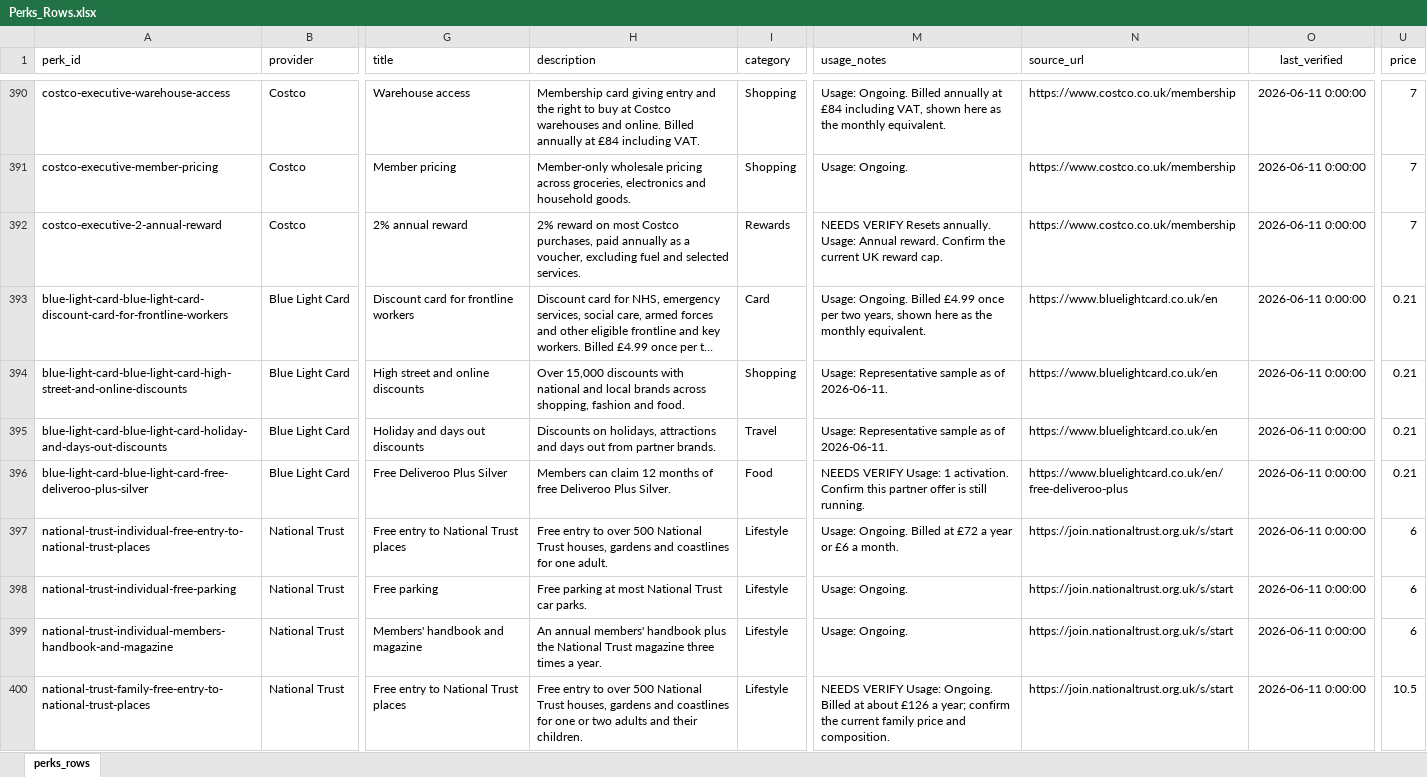
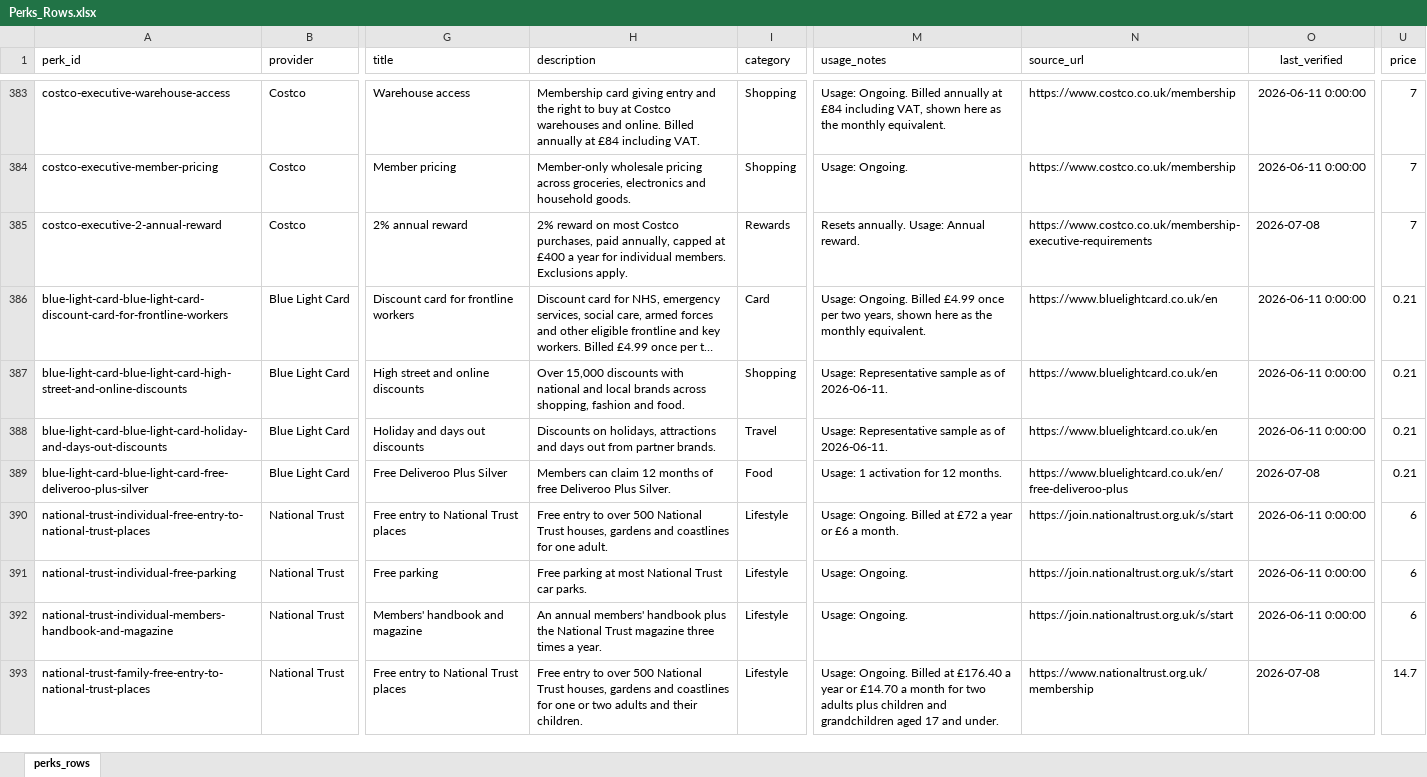
Before and after one commit to oglanville/Perki-App, an Excel workbook: Perks_Rows.xlsx, sheet perks_rows, drawn as a sheet; only a part is shown, gaps mark what is left out; long unchanged cells end in …; values as stored, in another font and other column widths than the file's, no borders; conditional formats not drawn; addresses are those after the commit; the diff covers the shown part only; the diff names each change by its address in the sheet, - before the commit and + after, or states it on an @@ line.

Commit message:
Catalogue: verify 19 flagged rows, Cineworld four groups, NT prices, retire IKEA prize draws

```diff
--- a/Perks_Rows.xlsx (sheet perks_rows)
+++ b/Perks_Rows.xlsx (sheet perks_rows)
-H385 (description): …purchases, paid annually as a voucher, excluding fuel and selected services.
+H385 (description): …purchases, paid annually, capped at £400 a year for individual members. Exclusions apply.
-M385 (usage_notes): NEEDS VERIFY Resets annually. Usage: Annual reward. Confirm the current UK reward cap.
+M385 (usage_notes): Resets annually. Usage: Annual reward.
-N385 (source_url): https://www.costco.co.uk/membership
+N385 (source_url): https://www.costco.co.uk/membership-executive-requirements
-O385 (last_verified): 2026-06-11 0:00:00
+O385 (last_verified): 2026-07-08
-M389 (usage_notes): NEEDS VERIFY Usage: 1 activation. Confirm this partner offer is still running.
+M389 (usage_notes): Usage: 1 activation for 12 months.
-O389 (last_verified): 2026-06-11 0:00:00
+O389 (last_verified): 2026-07-08
-M393 (usage_notes): NEEDS VERIFY Usage: Ongoing. Billed at about £126 a year; confirm the current family price and composition.
+M393 (usage_notes): Usage: Ongoing. Billed at £176.40 a year or £14.70 a month for two adults plus children and grandchildren aged 17 and under.
-N393 (source_url): https://join.nationaltrust.org.uk/s/start
+N393 (source_url): https://www.nationaltrust.org.uk/membership
-O393 (last_verified): 2026-06-11 0:00:00
+O393 (last_verified): 2026-07-08
-U393 (price): 10.5
+U393 (price): 14.7
```
Also changed, not shown: 16 added rows, 7 removed rows and 53 edited cells elsewhere in this sheet, 1 other file.
